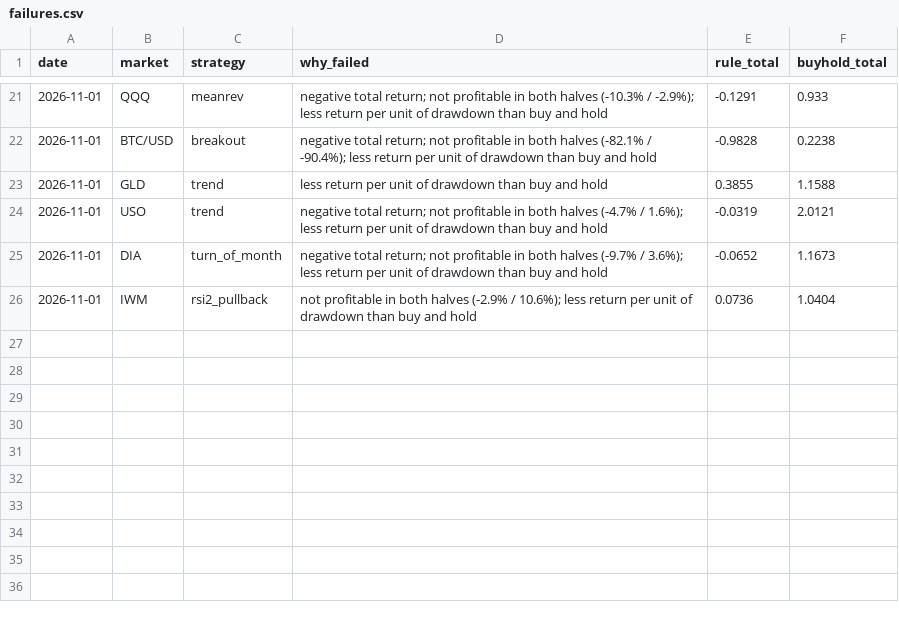
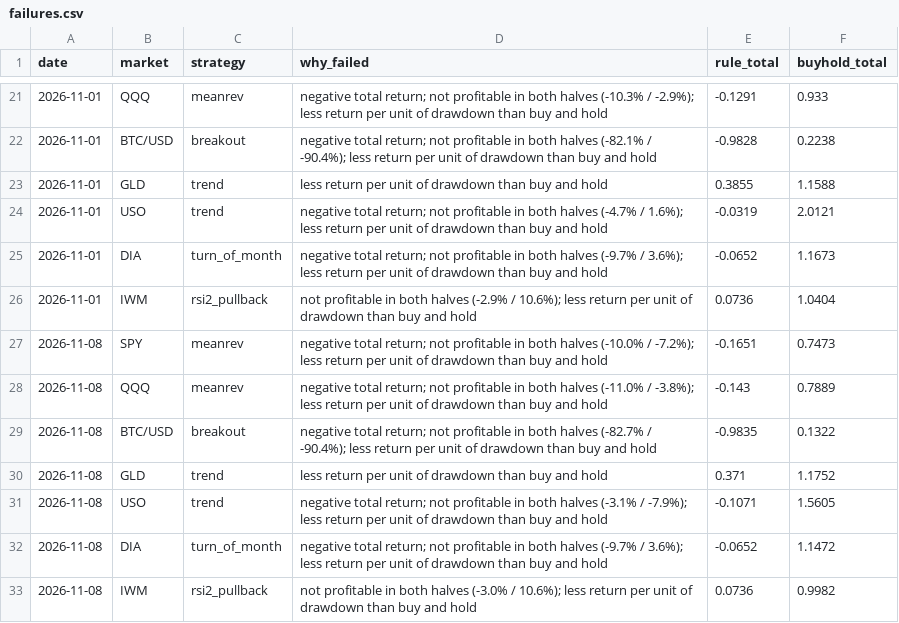
Before and after one commit to destined-lab/gregory-row, a CSV file: failures.csv, drawn as a sheet; only a part is shown, gaps mark what is left out; the diff names each change by its address in the sheet, - before the commit and + after, or states it on an @@ line.

```diff
--- a/failures.csv
+++ b/failures.csv
+row 27: 2026-11-08 | SPY | meanrev | negative total return; not profitable in both halves (-10.0% / -7.2%); less return per unit of drawdown than buy and hold | -0.1651 | 0.7473
+row 28: 2026-11-08 | QQQ | meanrev | negative total return; not profitable in both halves (-11.0% / -3.8%); less return per unit of drawdown than buy and hold | -0.143 | 0.7889
+row 29: 2026-11-08 | BTC/USD | breakout | negative total return; not profitable in both halves (-82.7% / -90.4%); less return per unit of drawdown than buy and hold | -0.9835 | 0.1322
+row 30: 2026-11-08 | GLD | trend | less return per unit of drawdown than buy and hold | 0.371 | 1.1752
+row 31: 2026-11-08 | USO | trend | negative total return; not profitable in both halves (-3.1% / -7.9%); less return per unit of drawdown than buy and hold | -0.1071 | 1.5605
+row 32: 2026-11-08 | DIA | turn_of_month | negative total return; not profitable in both halves (-9.7% / 3.6%); less return per unit of drawdown than buy and hold | -0.0652 | 1.1472
+row 33: 2026-11-08 | IWM | rsi2_pullback | not profitable in both halves (-3.0% / 10.6%); less return per unit of drawdown than buy and hold | 0.0736 | 0.9982
```
Also changed, not shown: 3 other files.
